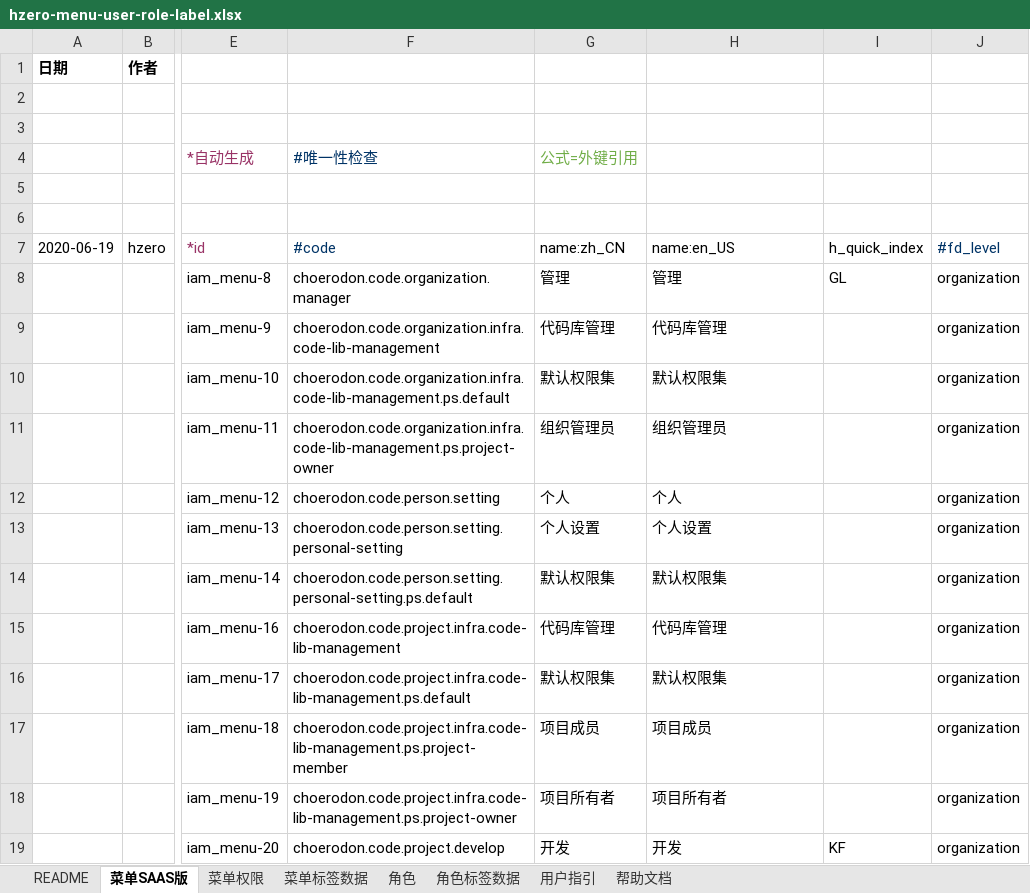
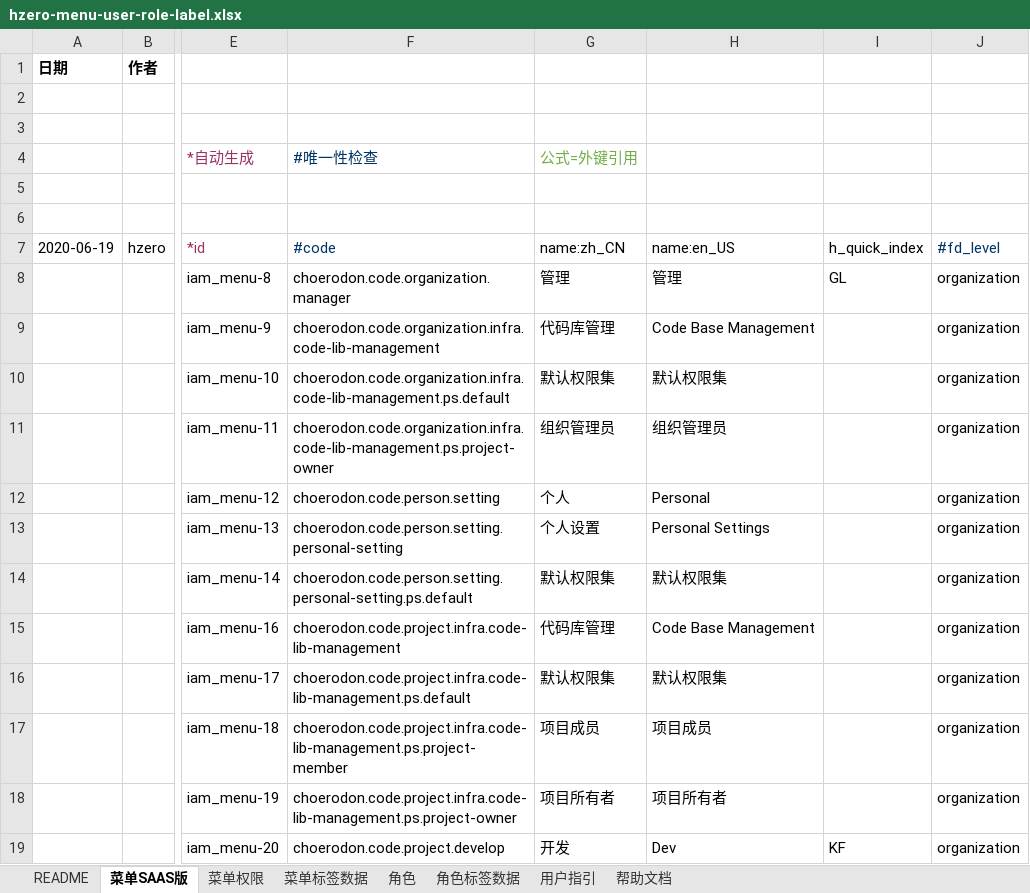
Before and after one commit to open-hand/code-repo-service, an Excel workbook: src/main/resources/script/db/init-data/hrds_code_repo/hzero_platform/hzero-menu-user-role-label.xlsx, sheet 菜单SAAS版, drawn as a sheet; only a part is shown, gaps mark what is left out; values as stored, in another font and other column widths than the file's, no borders; the diff names each change by its address in the sheet, - before the commit and + after, or states it on an @@ line.

Commit message:
[FIX]增加多语言

```diff
--- a/src/main/resources/script/db/init-data/hrds_code_repo/hzero_platform/hzero-menu-user-role-label.xlsx (sheet 菜单SAAS版)
+++ b/src/main/resources/script/db/init-data/hrds_code_repo/hzero_platform/hzero-menu-user-role-label.xlsx (sheet 菜单SAAS版)
-H9 (name:en_US): 代码库管理
+H9 (name:en_US): Code Base Management
-H12 (name:en_US): 个人
+H12 (name:en_US): Personal
-H13 (name:en_US): 个人设置
+H13 (name:en_US): Personal Settings
-H15 (name:en_US): 代码库管理
+H15 (name:en_US): Code Base Management
-H19 (name:en_US): 开发
+H19 (name:en_US): Dev
```
